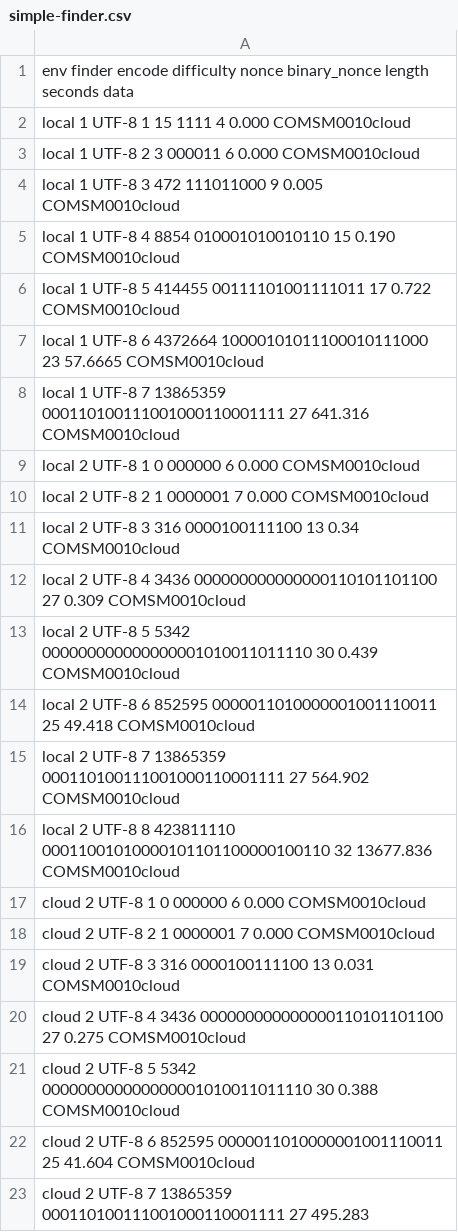
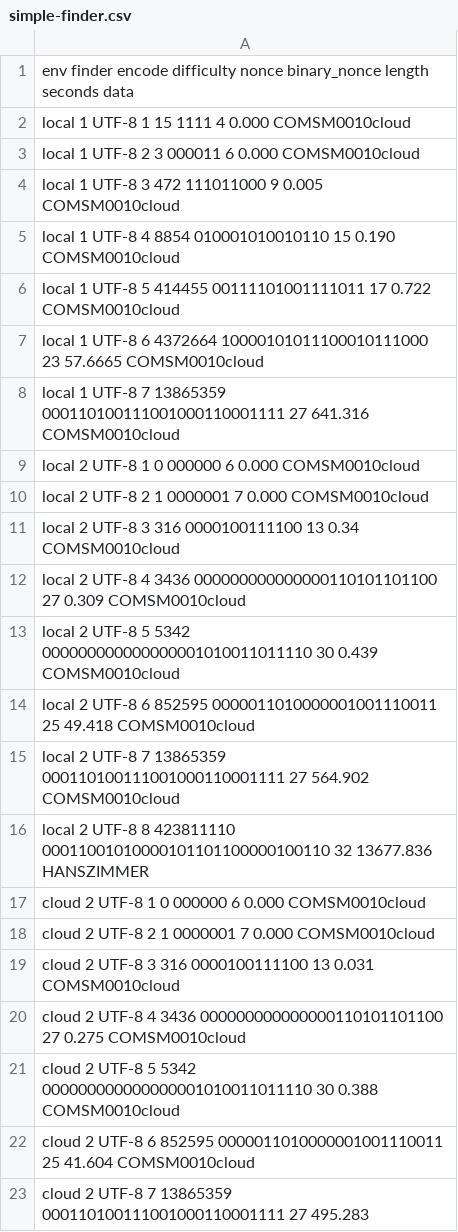
Before and after one commit to leanguardia/golden-nonce-cloud, a CSV file: out/simple-finder.csv, drawn as a sheet.

Commit message:
Correct Nonce found with different data

```diff
--- a/out/simple-finder.csv
+++ b/out/simple-finder.csv
@@ -15,3 +15,3 @@ local 2 UTF-8 6 852595 0000011010000001001110011 25 49.418 COMSM0010cloud
 local 2 UTF-8 7 13865359 000110100111001000110001111 27 564.902 COMSM0010cloud
-local 2 UTF-8 8 423811110 00011001010000101101100000100110 32 13677.836 COMSM0010cloud
+local 2 UTF-8 8 423811110 00011001010000101101100000100110 32 13677.836 HANSZIMMER
 cloud 2 UTF-8 1 0 000000 6 0.000 COMSM0010cloud
```
